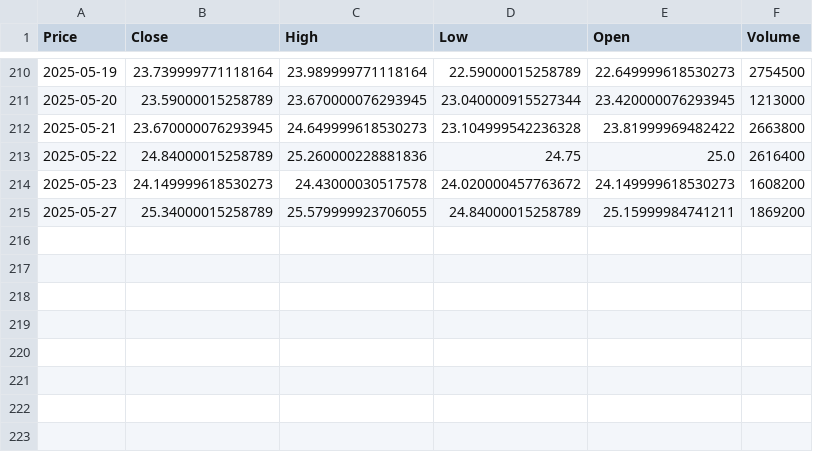
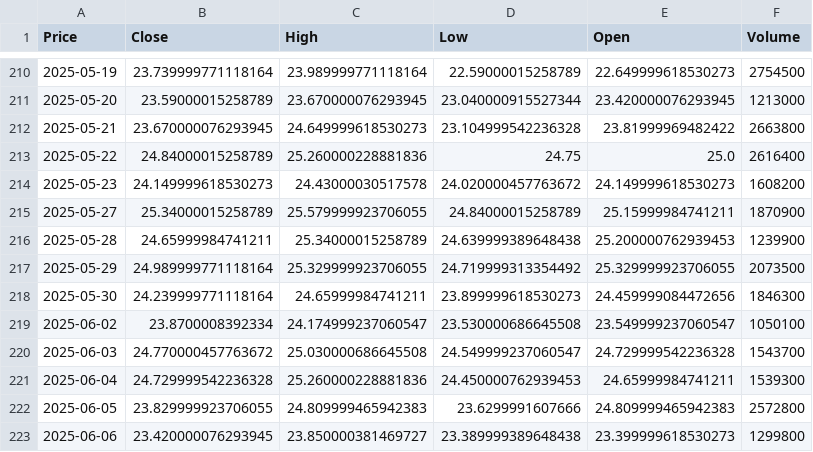
Before and after one commit to Queenzy-Ongeye/Finance-Risk-Forecast, a CSV file: data/ETH.csv, drawn as a sheet; only a part is shown, gaps mark what is left out; the diff names each change by its address in the sheet, - before the commit and + after, or states it on an @@ line.

```diff
--- a/data/ETH.csv
+++ b/data/ETH.csv
-F215 (Volume): 1869200
+F215 (Volume): 1870900
+row 216: 2025-05-28 | 24.65999984741211 | 25.34000015258789 | 24.639999389648438 | 25.200000762939453 | 1239900
+row 217: 2025-05-29 | 24.989999771118164 | 25.329999923706055 | 24.719999313354492 | 25.329999923706055 | 2073500
+row 218: 2025-05-30 | 24.239999771118164 | 24.65999984741211 | 23.899999618530273 | 24.459999084472656 | 1846300
+row 219: 2025-06-02 | 23.8700008392334 | 24.174999237060547 | 23.530000686645508 | 23.549999237060547 | 1050100
+row 220: 2025-06-03 | 24.770000457763672 | 25.030000686645508 | 24.549999237060547 | 24.729999542236328 | 1543700
+row 221: 2025-06-04 | 24.729999542236328 | 25.260000228881836 | 24.450000762939453 | 24.65999984741211 | 1539300
+row 222: 2025-06-05 | 23.829999923706055 | 24.809999465942383 | 23.6299991607666 | 24.809999465942383 | 2572800
+row 223: 2025-06-06 | 23.420000076293945 | 23.850000381469727 | 23.389999389648438 | 23.399999618530273 | 1299800
```
Also changed, not shown: data/BTC-USD.csv, data/GSPC.csv, 1 other file.
